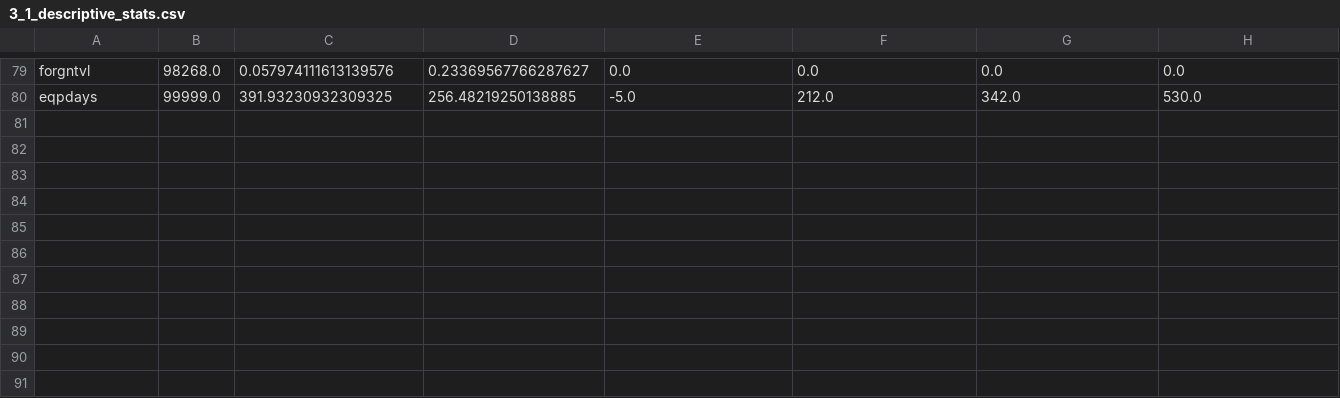
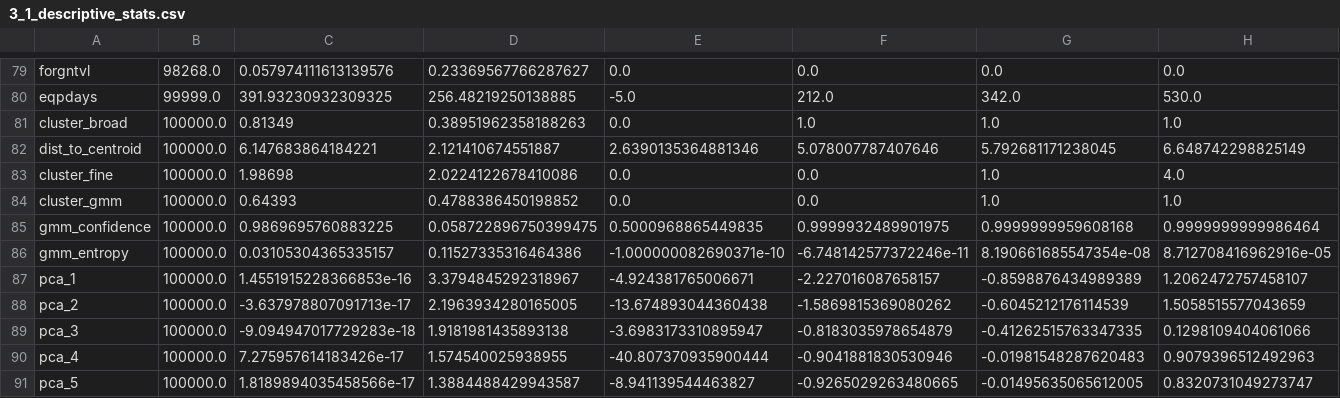
Before and after one commit to johnkbarrera/telecom-churn, a CSV file: data/outputs/tables/3_1_descriptive_stats.csv, drawn as a sheet; only a part is shown, gaps mark what is left out; rows hold the shown columns only; the diff names each change by its address in the sheet, - before the commit and + after, or states it on an @@ line.

Commit message:
Add new figures and update data tables for churn analysis

```diff
--- a/data/outputs/tables/3_1_descriptive_stats.csv
+++ b/data/outputs/tables/3_1_descriptive_stats.csv
+row 81: cluster_broad | 100000.0 | 0.81349 | 0.38951962358188263 | 0.0 | 1.0 | 1.0 | 1.0
+row 82: dist_to_centroid | 100000.0 | 6.147683864184221 | 2.121410674551887 | 2.6390135364881346 | 5.078007787407646 | 5.792681171238045 | 6.648742298825149
+row 83: cluster_fine | 100000.0 | 1.98698 | 2.0224122678410086 | 0.0 | 0.0 | 1.0 | 4.0
+row 84: cluster_gmm | 100000.0 | 0.64393 | 0.4788386450198852 | 0.0 | 0.0 | 1.0 | 1.0
+row 85: gmm_confidence | 100000.0 | 0.9869695760883225 | 0.058722896750399475 | 0.5000968865449835 | 0.9999932489901975 | 0.9999999959608168 | 0.9999999999986464
+row 86: gmm_entropy | 100000.0 | 0.03105304365335157 | 0.11527335316464386 | -1.000000082690371e-10 | -6.748142577372246e-11 | 8.190661685547354e-08 | 8.712708416962916e-05
+row 87: pca_1 | 100000.0 | 1.4551915228366853e-16 | 3.3794845292318967 | -4.924381765006671 | -2.227016087658157 | -0.8598876434989389 | 1.2062472757458107
+row 88: pca_2 | 100000.0 | -3.637978807091713e-17 | 2.1963934280165005 | -13.674893044360438 | -1.5869815369080262 | -0.6045212176114539 | 1.5058515577043659
+row 89: pca_3 | 100000.0 | -9.094947017729283e-18 | 1.9181981435893138 | -3.6983173310895947 | -0.8183035978654879 | -0.41262515763347335 | 0.1298109404061066
+row 90: pca_4 | 100000.0 | 7.275957614183426e-17 | 1.574540025938955 | -40.807370935900444 | -0.9041881830530946 | -0.01981548287620483 | 0.9079396512492963
+row 91: pca_5 | 100000.0 | 1.8189894035458566e-17 | 1.3884488429943587 | -8.941139544463827 | -0.9265029263480665 | -0.01495635065612005 | 0.8320731049273747
```
Also changed, not shown: data/outputs/tables/3_6_correlacion_churn.csv, data/outputs/tables/6_9_mutual_information_scores.csv, 24 other files.
